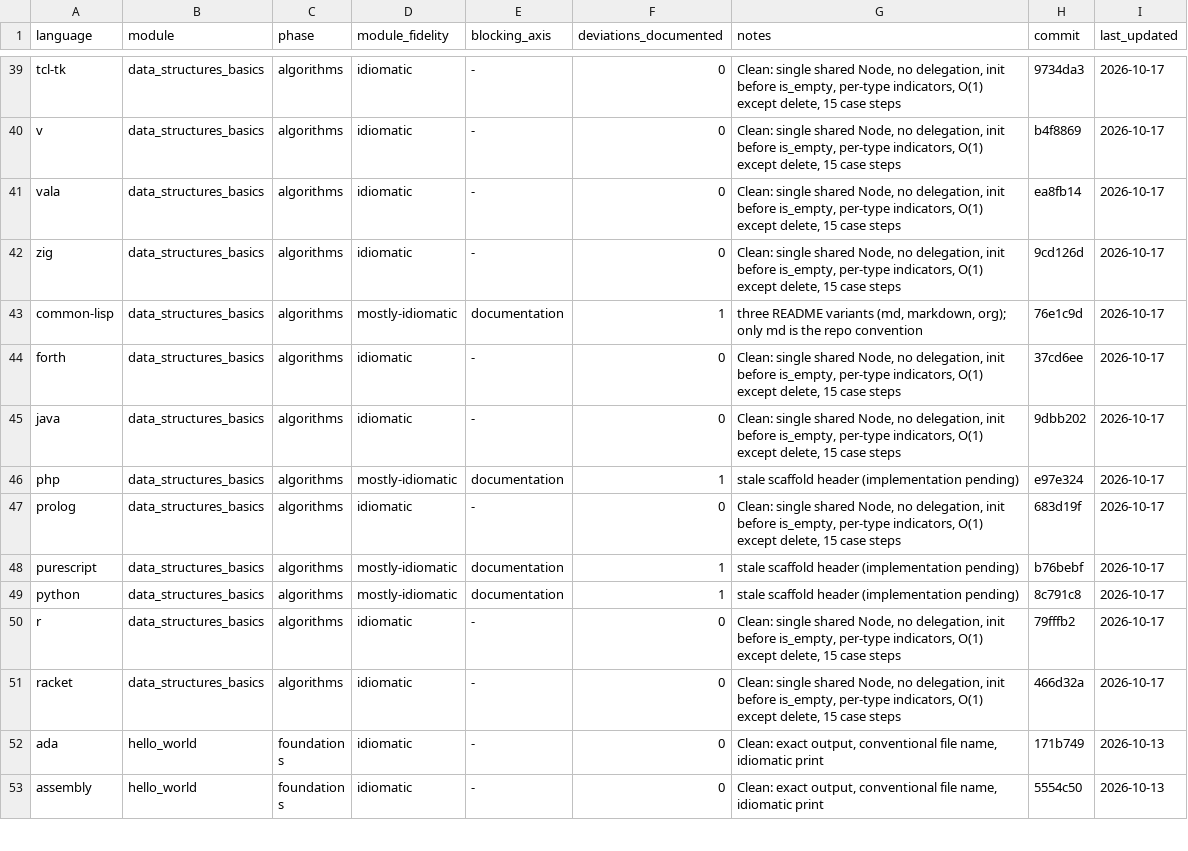
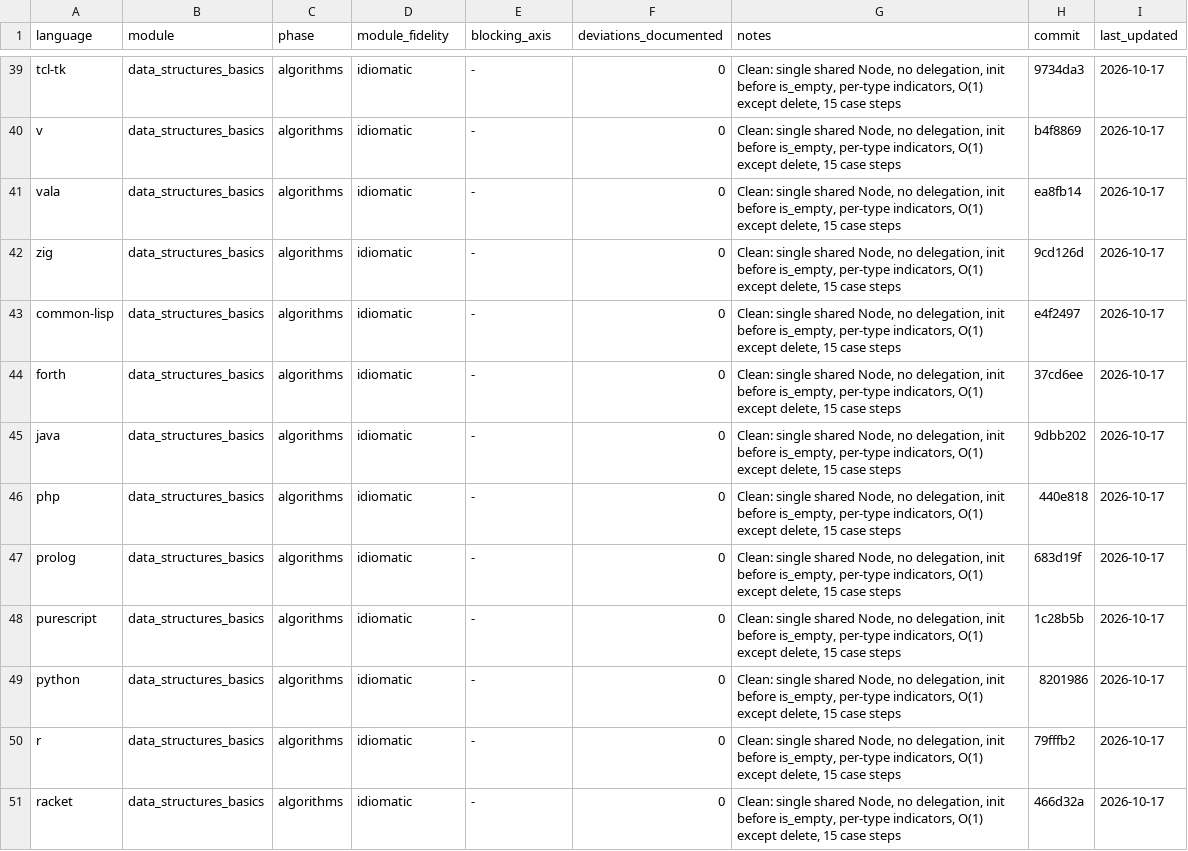
Before and after one commit to yorche3/programming_languages, a TSV file: docs/ruleset/data/idiomaticity_state.tsv, drawn as a sheet; only a part is shown, gaps mark what is left out; the shorter side is filled out with more unchanged rows; the diff covers the shown part only.

```diff
--- a/docs/ruleset/data/idiomaticity_state.tsv
+++ b/docs/ruleset/data/idiomaticity_state.tsv
@@ -42,9 +42,9 @@ vala	data_structures_basics	algorithms	idiomatic	-	0	Clean: single shared Node,
 zig	data_structures_basics	algorithms	idiomatic	-	0	Clean: single shared Node, no delegation, init before is_empty, per-type indicators, O(1) except delete, 15 case steps	9cd126d	2026-10-17
-common-lisp	data_structures_basics	algorithms	mostly-idiomatic	documentation	1	three README variants (md, markdown, org); only md is the repo convention	76e1c9d	2026-10-17
+common-lisp	data_structures_basics	algorithms	idiomatic	-	0	Clean: single shared Node, no delegation, init before is_empty, per-type indicators, O(1) except delete, 15 case steps	e4f2497	2026-10-17
 forth	data_structures_basics	algorithms	idiomatic	-	0	Clean: single shared Node, no delegation, init before is_empty, per-type indicators, O(1) except delete, 15 case steps	37cd6ee	2026-10-17
 java	data_structures_basics	algorithms	idiomatic	-	0	Clean: single shared Node, no delegation, init before is_empty, per-type indicators, O(1) except delete, 15 case steps	9dbb202	2026-10-17
-php	data_structures_basics	algorithms	mostly-idiomatic	documentation	1	stale scaffold header (implementation pending)	e97e324	2026-10-17
+php	data_structures_basics	algorithms	idiomatic	-	0	Clean: single shared Node, no delegation, init before is_empty, per-type indicators, O(1) except delete, 15 case steps	440e818	2026-10-17
 prolog	data_structures_basics	algorithms	idiomatic	-	0	Clean: single shared Node, no delegation, init before is_empty, per-type indicators, O(1) except delete, 15 case steps	683d19f	2026-10-17
-purescript	data_structures_basics	algorithms	mostly-idiomatic	documentation	1	stale scaffold header (implementation pending)	b76bebf	2026-10-17
-python	data_structures_basics	algorithms	mostly-idiomatic	documentation	1	stale scaffold header (implementation pending)	8c791c8	2026-10-17
+purescript	data_structures_basics	algorithms	idiomatic	-	0	Clean: single shared Node, no delegation, init before is_empty, per-type indicators, O(1) except delete, 15 case steps	1c28b5b	2026-10-17
+python	data_structures_basics	algorithms	idiomatic	-	0	Clean: single shared Node, no delegation, init before is_empty, per-type indicators, O(1) except delete, 15 case steps	8201986	2026-10-17
 r	data_structures_basics	algorithms	idiomatic	-	0	Clean: single shared Node, no delegation, init before is_empty, per-type indicators, O(1) except delete, 15 case steps	79fffb2	2026-10-17
```
Also changed, not shown: 30 edited cells elsewhere in this file, 4 other files.
